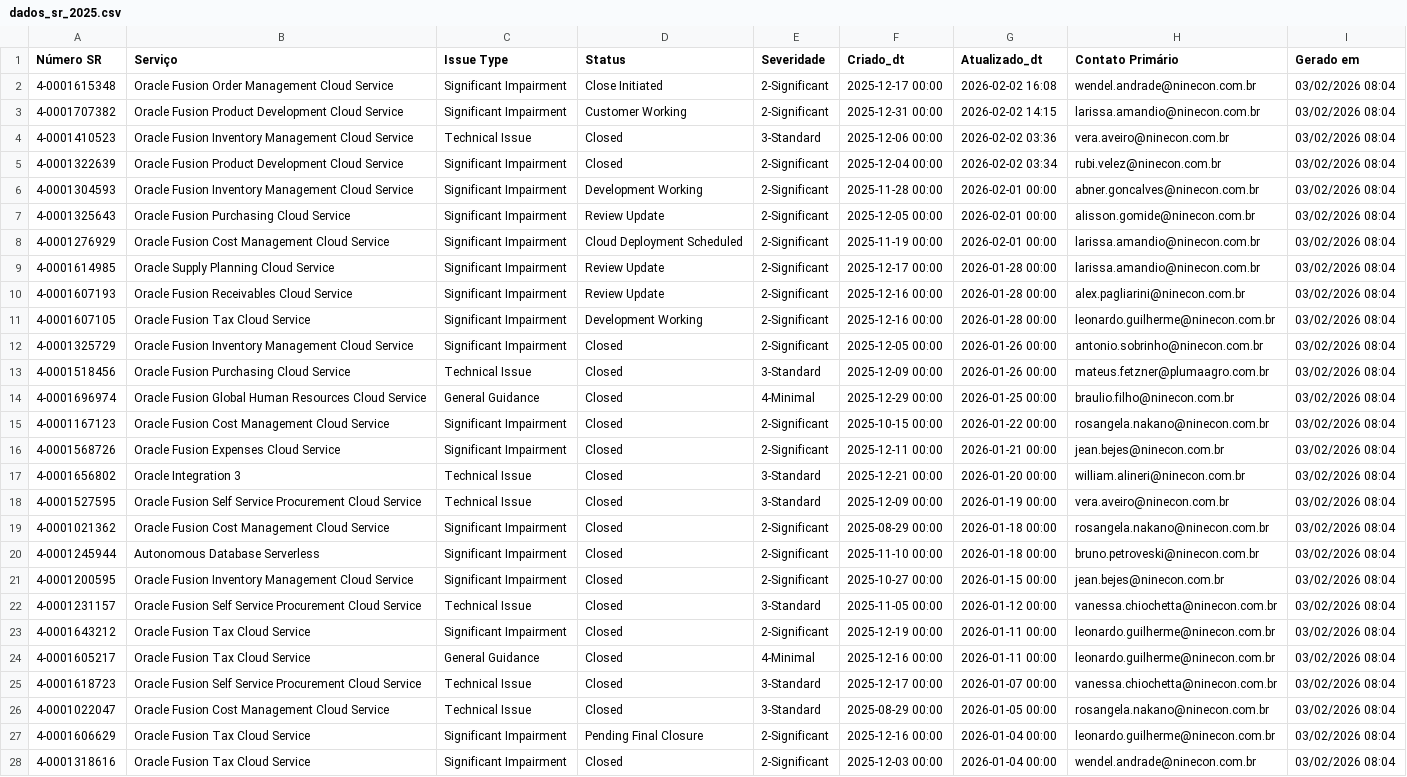
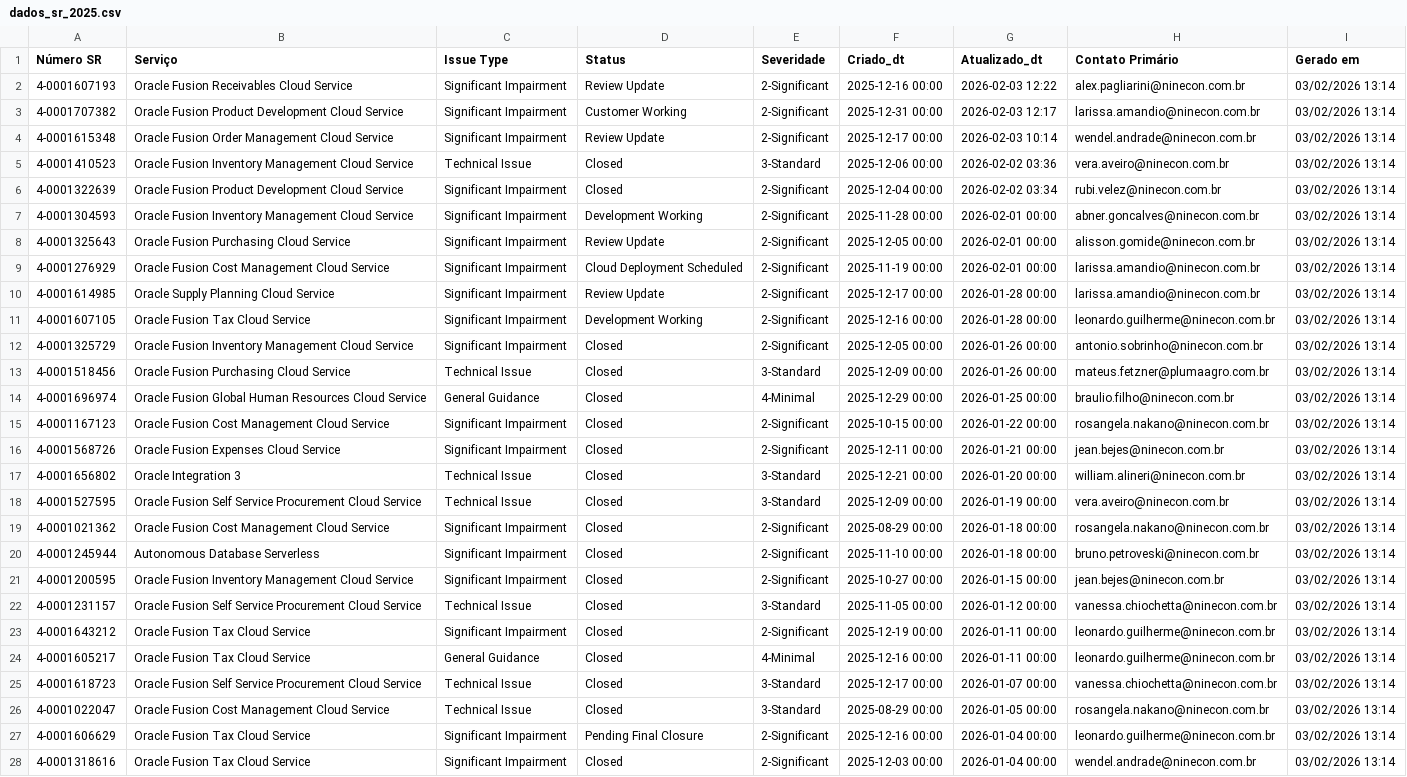
Before and after one commit to Josimesio/suporte_pluma1, a CSV file: dados_sr_2025.csv, drawn as a sheet; only a part is shown; removed rows and columns are numbered as before the commit, all else as after; the diff covers the shown part only; the diff names each change by its address in the sheet, - before the commit and + after, or states it on an @@ line.

```diff
--- a/dados_sr_2025.csv
+++ b/dados_sr_2025.csv
-A2 (Número SR): 4-0001615348
+A2 (Número SR): 4-0001607193
-B2 (Serviço): Oracle Fusion Order Management Cloud Service
+B2 (Serviço): Oracle Fusion Receivables Cloud Service
-D2 (Status): Close Initiated
+D2 (Status): Review Update
-F2 (Criado_dt): 2025-12-17 00:00
+F2 (Criado_dt): 2025-12-16 00:00
-G2 (Atualizado_dt): 2026-02-02 16:08
+G2 (Atualizado_dt): 2026-02-03 12:22
-H2 (Contato Primário): wendel.andrade@ninecon.com.br
+H2 (Contato Primário): alex.pagliarini@ninecon.com.br
-I2:I3 (Gerado em): 03/02/2026 08:04
+I2:I3 (Gerado em): 03/02/2026 13:14
-G3 (Atualizado_dt): 2026-02-02 14:15
+G3 (Atualizado_dt): 2026-02-03 12:17
+row 4: 4-0001615348 | Oracle Fusion Order Management Cloud Service | Significant Impairment | Review Update | 2-Significant | 2025-12-17 00:00 | 2026-02-03 10:14 | wendel.andrade@ninecon.com.br | 03/02/2026 13:14
-I5:I10 (Gerado em): 03/02/2026 08:04
+I5:I10 (Gerado em): 03/02/2026 13:14
-row 10: 4-0001607193 | Oracle Fusion Receivables Cloud Service | Significant Impairment | Review Update | 2-Significant | 2025-12-16 00:00 | 2026-01-28 00:00 | alex.pagliarini@ninecon.com.br | 03/02/2026 08:04
-I11:I28 (Gerado em): 03/02/2026 08:04
+I11:I28 (Gerado em): 03/02/2026 13:14
```
Also changed, not shown: 48 edited cells elsewhere in this file, dados_sr_2026.csv.
